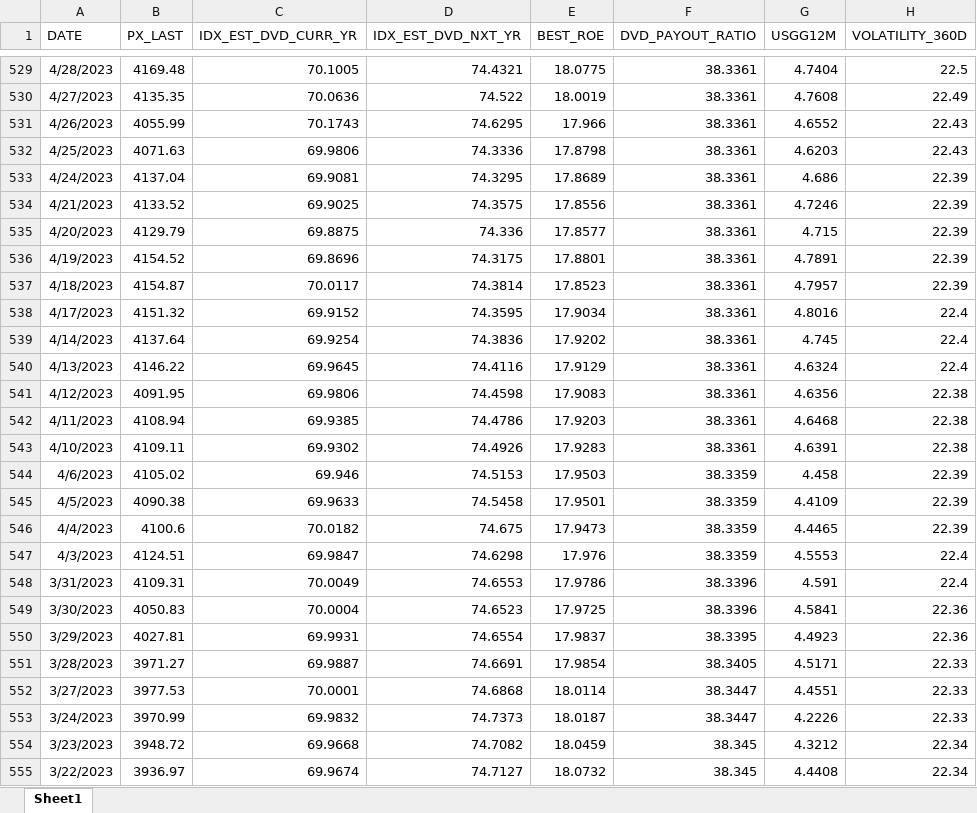
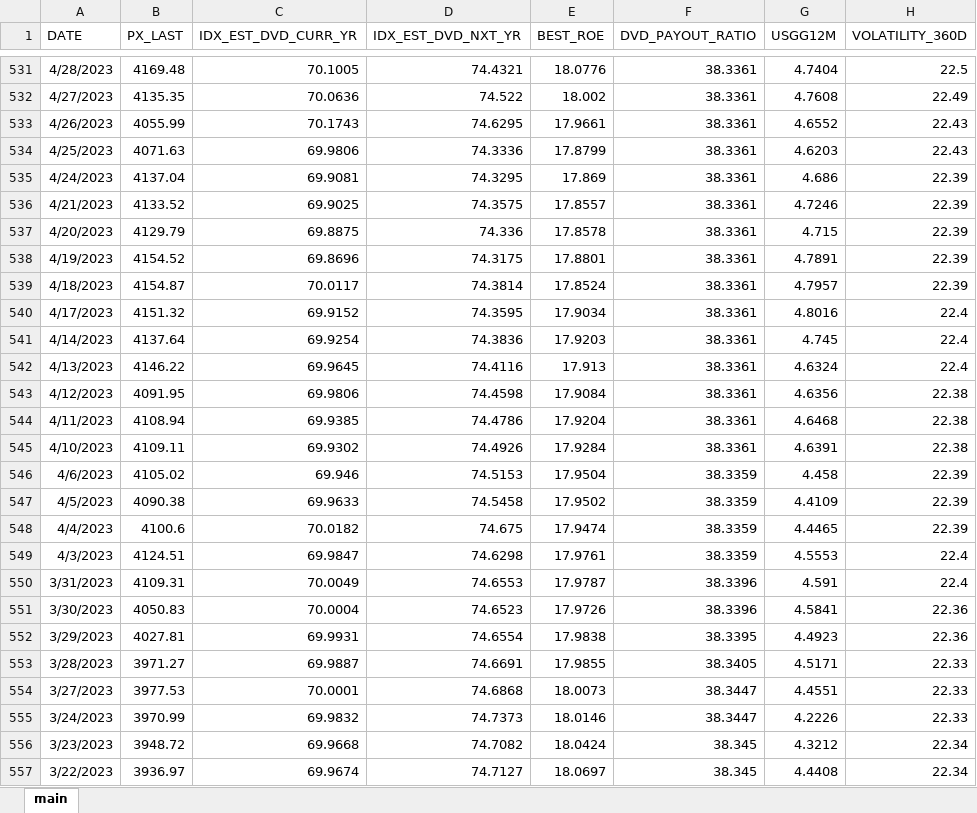
Before and after one commit to gaocapital/investment-dashboard, an Excel workbook: data/spx_barometer.xlsx, sheet main, drawn as a sheet; only a part is shown, gaps mark what is left out; values as stored, in another font and other column widths than the file's, no borders; addresses are those after the commit; the diff covers the shown part only; the diff names each change by its address in the sheet, - before the commit and + after, or states it on an @@ line.

```diff
--- a/data/spx_barometer.xlsx (sheet main)
+++ b/data/spx_barometer.xlsx (sheet main)
-sheet tab: Sheet1
+sheet tab: main
-E531 (BEST_ROE): 18.0775
+E531 (BEST_ROE): 18.0776
-E532 (BEST_ROE): 18.0019
+E532 (BEST_ROE): 18.002
-E533 (BEST_ROE): 17.966
+E533 (BEST_ROE): 17.9661
-E534 (BEST_ROE): 17.8798
+E534 (BEST_ROE): 17.8799
-E535 (BEST_ROE): 17.8689
+E535 (BEST_ROE): 17.869
-E536 (BEST_ROE): 17.8556
+E536 (BEST_ROE): 17.8557
-E537 (BEST_ROE): 17.8577
+E537 (BEST_ROE): 17.8578
-E539 (BEST_ROE): 17.8523
+E539 (BEST_ROE): 17.8524
-E541 (BEST_ROE): 17.9202
+E541 (BEST_ROE): 17.9203
-E542 (BEST_ROE): 17.9129
+E542 (BEST_ROE): 17.913
-E543 (BEST_ROE): 17.9083
+E543 (BEST_ROE): 17.9084
-E544 (BEST_ROE): 17.9203
+E544 (BEST_ROE): 17.9204
-E545 (BEST_ROE): 17.9283
+E545 (BEST_ROE): 17.9284
-E546 (BEST_ROE): 17.9503
+E546 (BEST_ROE): 17.9504
-E547 (BEST_ROE): 17.9501
+E547 (BEST_ROE): 17.9502
-E548 (BEST_ROE): 17.9473
+E548 (BEST_ROE): 17.9474
-E549 (BEST_ROE): 17.976
+E549 (BEST_ROE): 17.9761
-E550 (BEST_ROE): 17.9786
+E550 (BEST_ROE): 17.9787
-E551 (BEST_ROE): 17.9725
+E551 (BEST_ROE): 17.9726
-E552 (BEST_ROE): 17.9837
+E552 (BEST_ROE): 17.9838
-E553 (BEST_ROE): 17.9854
+E553 (BEST_ROE): 17.9855
-E554 (BEST_ROE): 18.0114
+E554 (BEST_ROE): 18.0073
-E555 (BEST_ROE): 18.0187
+E555 (BEST_ROE): 18.0146
-E556 (BEST_ROE): 18.0459
+E556 (BEST_ROE): 18.0424
-E557 (BEST_ROE): 18.0732
+E557 (BEST_ROE): 18.0697
```
Also changed, not shown: 2 added rows, 2 removed rows and 1461 edited cells elsewhere in this sheet, formulas that keep their value, 17 other files.
